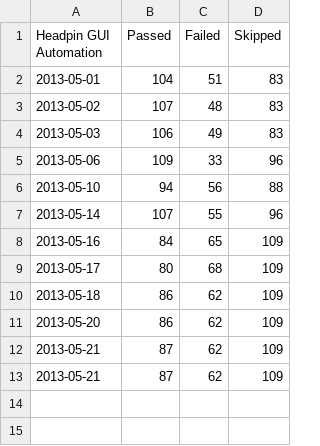
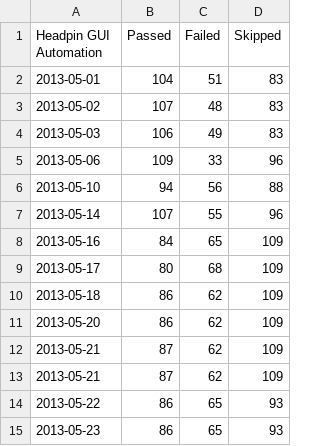
Before and after one commit to omaciel/finch, a CSV file: h_gui_data.csv, drawn as a sheet; the diff names each change by its address in the sheet, - before the commit and + after, or states it on an @@ line.

```diff
--- a/h_gui_data.csv
+++ b/h_gui_data.csv
+row 14: 2013-05-22 | 86 | 65 | 93
+row 15: 2013-05-23 | 86 | 65 | 93
```
Also changed, not shown: h_cli_data.csv, k_cli_data.csv, 1 other file.
